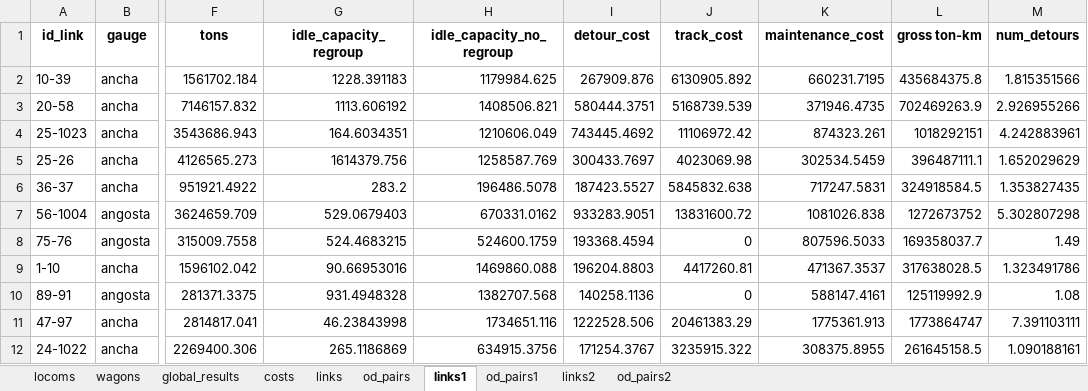
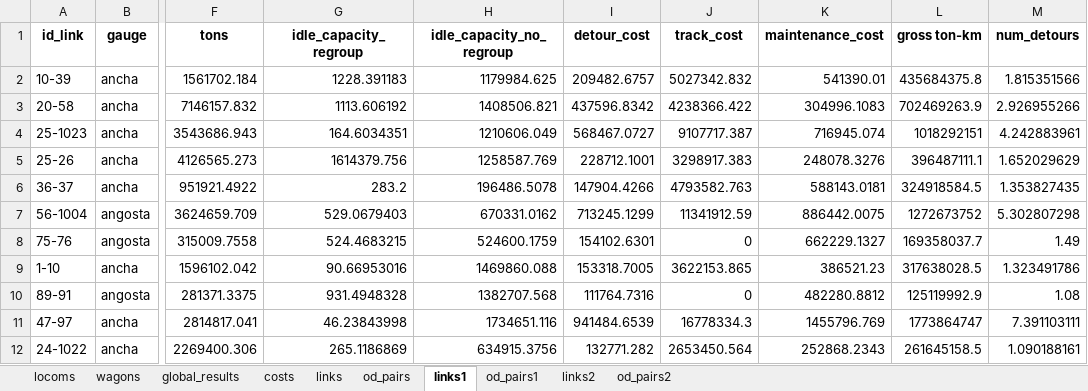
Before and after one commit to abenassi/freight-transport-network, an Excel workbook: reports/railway_report.xlsx, sheet links1, drawn as a sheet; only a part is shown, gaps mark what is left out; values as stored, in another font and other column widths than the file's, no borders; the diff covers the shown part only; the diff names each change by its address in the sheet, - before the commit and + after, or states it on an @@ line.

Commit message:
Add market to shadow prices correction for all costs.

```diff
--- a/reports/railway_report.xlsx (sheet links1)
+++ b/reports/railway_report.xlsx (sheet links1)
-I2 (detour_cost): 267909.876
+I2 (detour_cost): 209482.6757
-J2 (track_cost): 6130905.892
+J2 (track_cost): 5027342.832
-K2 (maintenance_cost): 660231.7195
+K2 (maintenance_cost): 541390.01
-I3 (detour_cost): 580444.3751
+I3 (detour_cost): 437596.8342
-J3 (track_cost): 5168739.539
+J3 (track_cost): 4238366.422
-K3 (maintenance_cost): 371946.4735
+K3 (maintenance_cost): 304996.1083
-I4 (detour_cost): 743445.4692
+I4 (detour_cost): 568467.0727
-J4 (track_cost): 11106972.42
+J4 (track_cost): 9107717.387
-K4 (maintenance_cost): 874323.261
+K4 (maintenance_cost): 716945.074
-I5 (detour_cost): 300433.7697
+I5 (detour_cost): 228712.1001
-J5 (track_cost): 4023069.98
+J5 (track_cost): 3298917.383
-K5 (maintenance_cost): 302534.5459
+K5 (maintenance_cost): 248078.3276
-I6 (detour_cost): 187423.5527
+I6 (detour_cost): 147904.4266
-J6 (track_cost): 5845832.638
+J6 (track_cost): 4793582.763
-K6 (maintenance_cost): 717247.5831
+K6 (maintenance_cost): 588143.0181
-I7 (detour_cost): 933283.9051
+I7 (detour_cost): 713245.1299
-J7 (track_cost): 13831600.72
+J7 (track_cost): 11341912.59
-K7 (maintenance_cost): 1081026.838
+K7 (maintenance_cost): 886442.0075
-I8 (detour_cost): 193368.4594
+I8 (detour_cost): 154102.6301
-K8 (maintenance_cost): 807596.5033
+K8 (maintenance_cost): 662229.1327
-I9 (detour_cost): 196204.8803
+I9 (detour_cost): 153318.7005
-J9 (track_cost): 4417260.81
+J9 (track_cost): 3622153.865
-K9 (maintenance_cost): 471367.3537
+K9 (maintenance_cost): 386521.23
-I10 (detour_cost): 140258.1136
+I10 (detour_cost): 111764.7316
-K10 (maintenance_cost): 588147.4161
+K10 (maintenance_cost): 482280.8812
-I11 (detour_cost): 1222528.506
+I11 (detour_cost): 941484.6539
-J11 (track_cost): 20461383.29
+J11 (track_cost): 16778334.3
-K11 (maintenance_cost): 1775361.913
+K11 (maintenance_cost): 1455796.769
-I12 (detour_cost): 171254.3767
+I12 (detour_cost): 132771.282
-J12 (track_cost): 3235915.322
+J12 (track_cost): 2653450.564
-K12 (maintenance_cost): 308375.8955
+K12 (maintenance_cost): 252868.2343
```
Also changed, not shown: 346 edited cells elsewhere in this sheet, sheet links, sheet links2, sheet costs, data/railway_parameters.xlsx, reports/roadway_report.xlsx, 3 other files.
